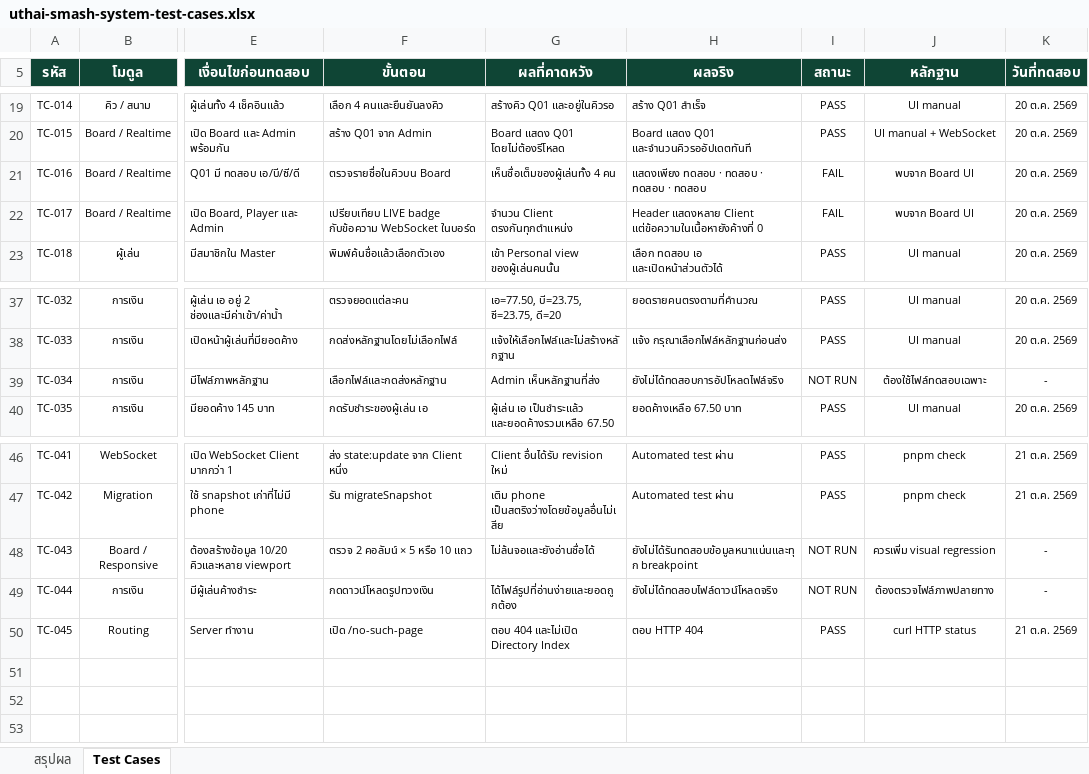
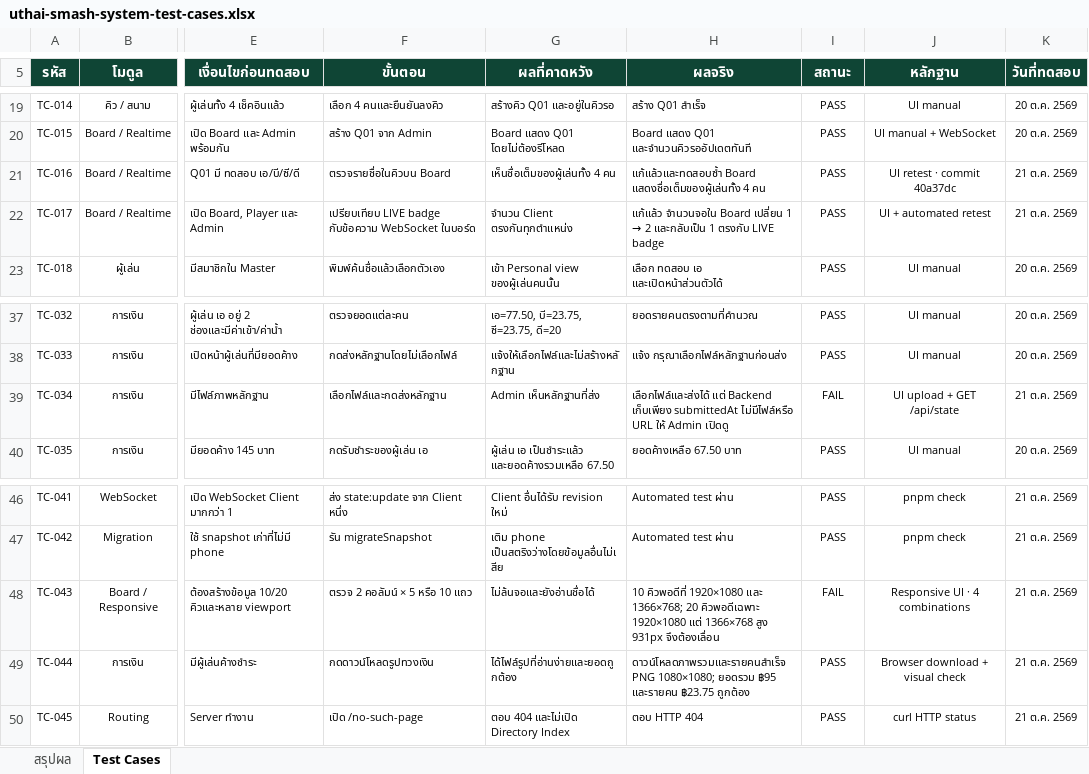
Before and after one commit to rotdrum/batminton-uthai, an Excel workbook: output/testing/uthai-smash-system-test-cases.xlsx, sheet Test Cases, drawn as a sheet; only a part is shown, gaps mark what is left out; values as stored, in another font and other column widths than the file's, no borders; conditional formats and table styles not drawn; the diff names each change by its address in the sheet, - before the commit and + after, or states it on an @@ line.

Commit message:
Complete pending system test cases

```diff
--- a/output/testing/uthai-smash-system-test-cases.xlsx (sheet Test Cases)
+++ b/output/testing/uthai-smash-system-test-cases.xlsx (sheet Test Cases)
-H21 (ผลจริง): แสดงเพียง ทดสอบ · ทดสอบ · ทดสอบ · ทดสอบ
+H21 (ผลจริง): แก้แล้วและทดสอบซ้ำ Board แสดงชื่อเต็มของผู้เล่นทั้ง 4 คน
-I21:I22 (สถานะ): FAIL
+I21:I22 (สถานะ): PASS
-J21 (หลักฐาน): พบจาก Board UI
+J21 (หลักฐาน): UI retest · commit 40a37dc
-K21:K22 (วันที่ทดสอบ): 20 ต.ค. 2569
+K21:K22 (วันที่ทดสอบ): 21 ต.ค. 2569
@@ H22 (ผลจริง): Header แสดงหลาย Client แต่ข้อความในเนื้อหายังค้างที่ 0 → แก้แล้ว จำนวนจอใน Board เปลี่ยน 1 → 2 และกลับเป็น 1 ตรงกับ LIVE badge @@
-J22 (หลักฐาน): พบจาก Board UI
+J22 (หลักฐาน): UI + automated retest
-H39 (ผลจริง): ยังไม่ได้ทดสอบการอัปโหลดไฟล์จริง
+H39 (ผลจริง): เลือกไฟล์และส่งได้ แต่ Backend เก็บเพียง submittedAt ไม่มีไฟล์หรือ URL ให้ Admin เปิดดู
-I39 (สถานะ): NOT RUN
+I39 (สถานะ): FAIL
-J39 (หลักฐาน): ต้องใช้ไฟล์ทดสอบเฉพาะ
+J39 (หลักฐาน): UI upload + GET /api/state
-K39 (วันที่ทดสอบ): -
+K39 (วันที่ทดสอบ): 21 ต.ค. 2569
-H48 (ผลจริง): ยังไม่ได้รันทดสอบข้อมูลหนาแน่นและทุก breakpoint
+H48 (ผลจริง): 10 คิวพอดีที่ 1920×1080 และ 1366×768; 20 คิวพอดีเฉพาะ 1920×1080 แต่ 1366×768 สูง 931px จึงต้องเลื่อน
-I48 (สถานะ): NOT RUN
+I48 (สถานะ): FAIL
-J48 (หลักฐาน): ควรเพิ่ม visual regression
+J48 (หลักฐาน): Responsive UI · 4 combinations
-K48:K49 (วันที่ทดสอบ): -
+K48:K49 (วันที่ทดสอบ): 21 ต.ค. 2569
-H49 (ผลจริง): ยังไม่ได้ทดสอบไฟล์ดาวน์โหลดจริง
+H49 (ผลจริง): ดาวน์โหลดภาพรวมและรายคนสำเร็จ PNG 1080×1080; ยอดรวม ฿95 และรายคน ฿23.75 ถูกต้อง
-I49 (สถานะ): NOT RUN
+I49 (สถานะ): PASS
-J49 (หลักฐาน): ต้องตรวจไฟล์ภาพปลายทาง
+J49 (หลักฐาน): Browser download + visual check
```
Also changed, not shown: sheet สรุปผล.
